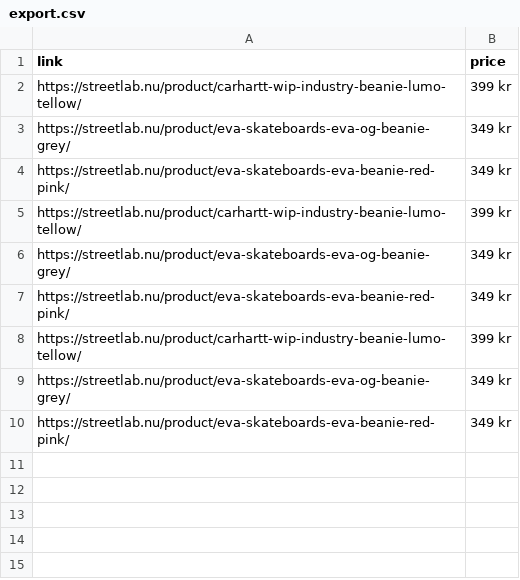
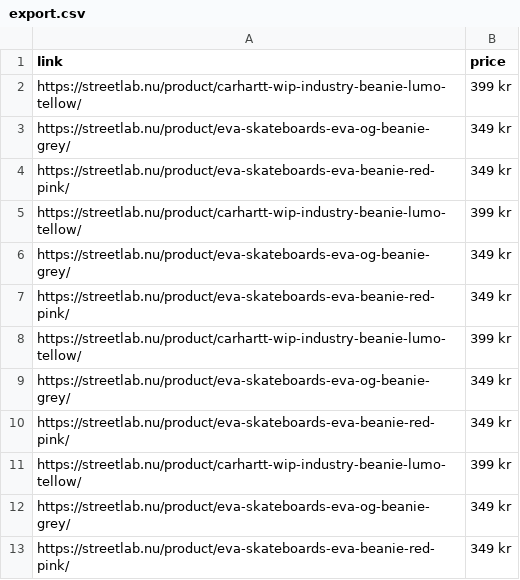
Before and after one commit to isaclarsen/WebScrapingProject, a CSV file: export.csv, drawn as a sheet.

```diff
--- a/export.csv
+++ b/export.csv
@@ -10 +10,4 @@ https://streetlab.nu/product/eva-skateboards-eva-og-beanie-grey/, 349 kr
 https://streetlab.nu/product/eva-skateboards-eva-beanie-red-pink/, 349 kr
+https://streetlab.nu/product/carhartt-wip-industry-beanie-lumo-tellow/, 399 kr
+https://streetlab.nu/product/eva-skateboards-eva-og-beanie-grey/, 349 kr
+https://streetlab.nu/product/eva-skateboards-eva-beanie-red-pink/, 349 kr
```
Also changed, not shown: 6 other files.
